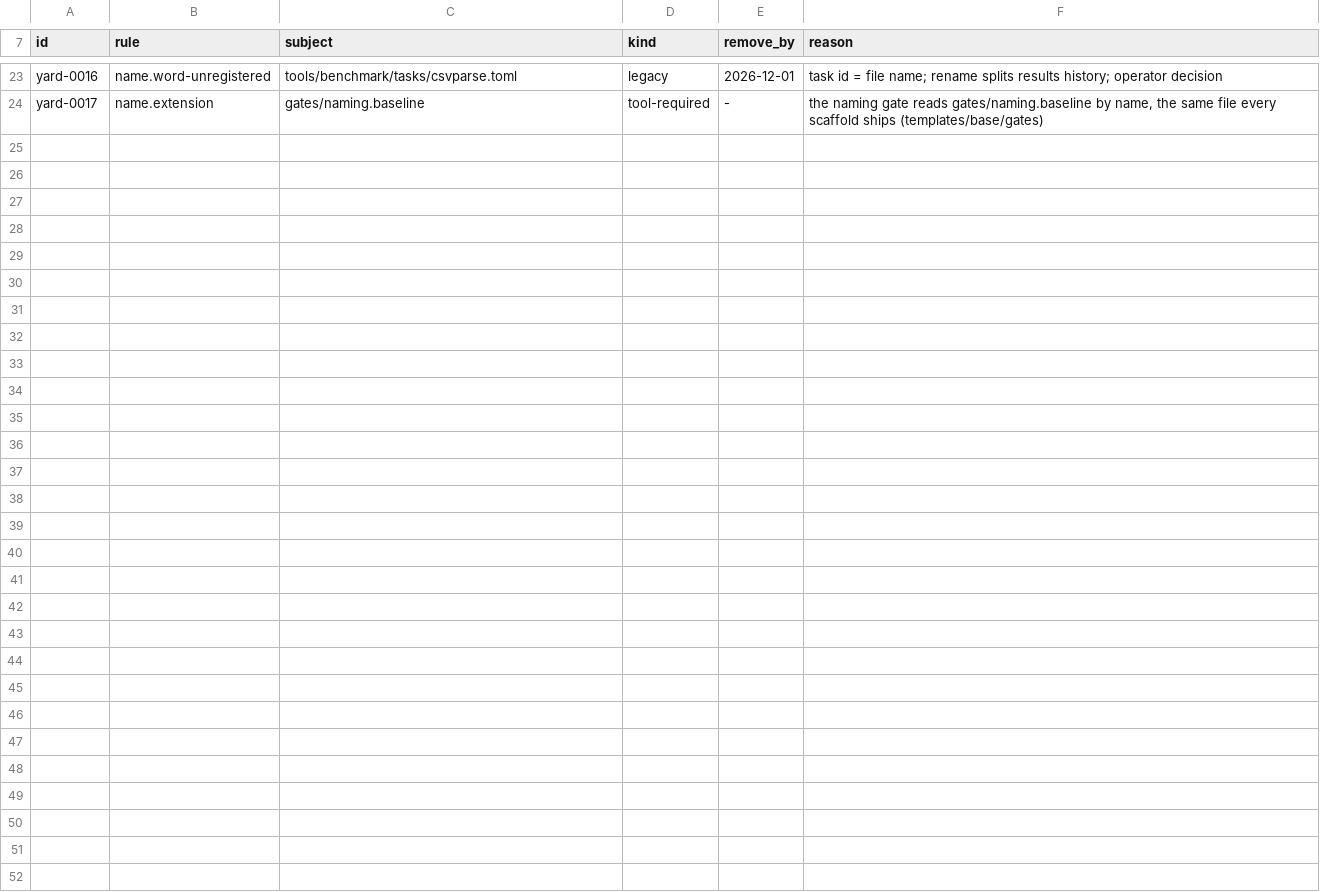
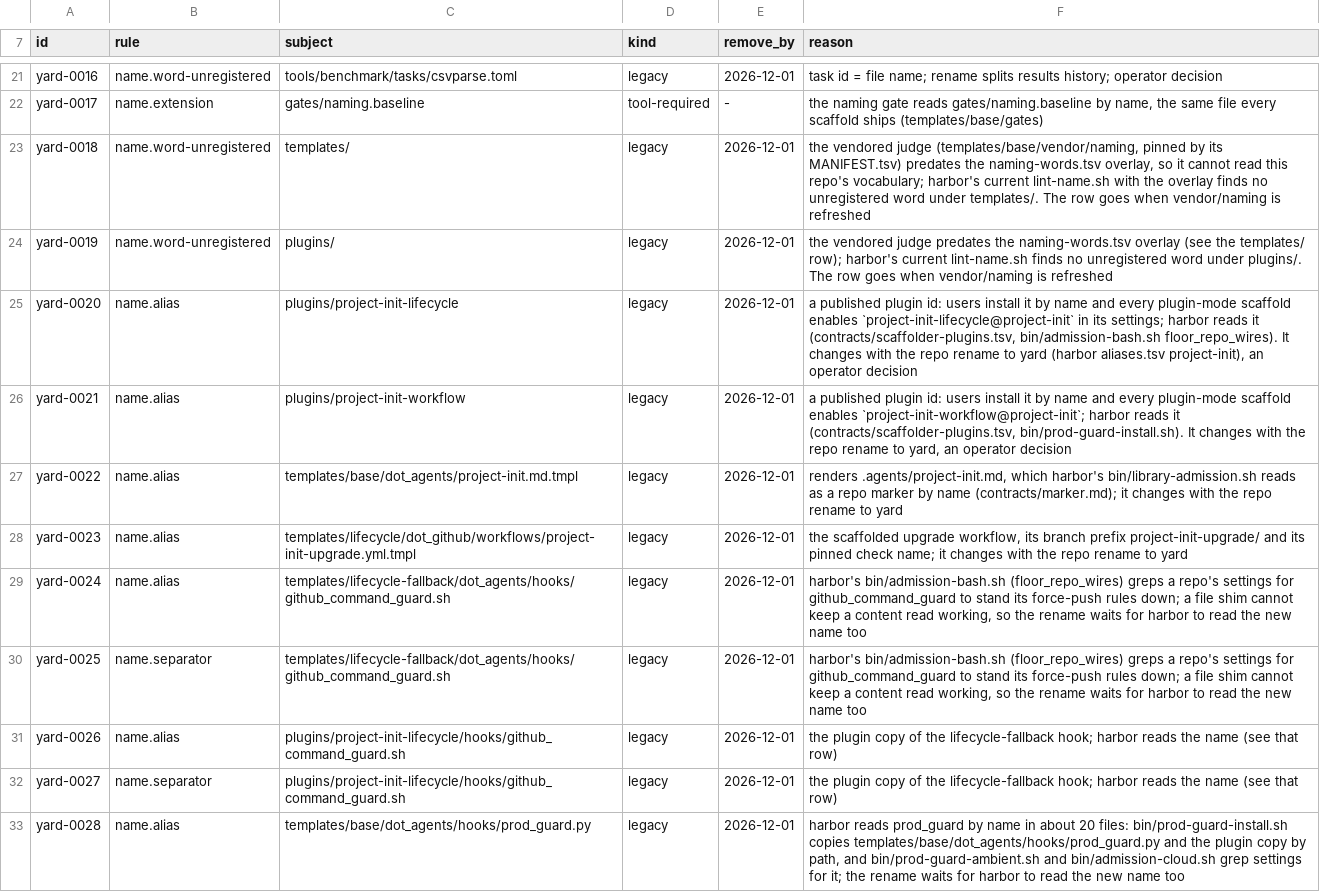
Before and after one commit to VytCepas/project-init, a TSV file: naming-exemptions.tsv, drawn as a sheet; only a part is shown, gaps mark what is left out; the diff covers the shown part only.

Commit message:
chore(naming): judge templates/ and plugins/, exempting only names an outside reader fixes
Drops the blanket templates/ and plugins/ rows. What is left is a row per
name, each naming its reader: tool conventions (Terraform .tf, mypy.ini, the
pull request template, the vendored MANIFEST.tsv, the gate's naming.baseline),
the tsconfig.base.json workspace convention, a snake_case module behind a
.tmpl suffix, and legacy rows until 2026-12-01 for names harbor or
projects-orchestrator read (plugin ids, project-init.md, the upgrade
workflow, github_command_guard.sh, prod_guard.py, setup_models.sh, SCHEMA.md,
the install_hooks.sh shim). The vendored judge predates naming-words.tsv, so
word-unregistered stays exempt under templates/ and plugins/; harbor's current
judge with the overlay finds none there. Adds `framework` to the repo words.

Refs: VytCepas/harbor#967

```diff
--- a/naming-exemptions.tsv
+++ b/naming-exemptions.tsv
@@ -24 +22,12 @@ yard-0016	name.word-unregistered	tools/benchmark/tasks/csvparse.toml	legacy	2026
 yard-0017	name.extension	gates/naming.baseline	tool-required	-	the naming gate reads gates/naming.baseline by name, the same file every scaffold ships (templates/base/gates)
+yard-0018	name.word-unregistered	templates/	legacy	2026-12-01	the vendored judge (templates/base/vendor/naming, pinned by its MANIFEST.tsv) predates the naming-words.tsv overlay, so it cannot read this repo's vocabulary; harbor's current lint-name.sh with the overlay finds no unregistered word under templates/. The row goes when vendor/naming is refreshed
+yard-0019	name.word-unregistered	plugins/	legacy	2026-12-01	the vendored judge predates the naming-words.tsv overlay (see the templates/ row); harbor's current lint-name.sh finds no unregistered word under plugins/. The row goes when vendor/naming is refreshed
+yard-0020	name.alias	plugins/project-init-lifecycle	legacy	2026-12-01	a published plugin id: users install it by name and every plugin-mode scaffold enables `project-init-lifecycle@project-init` in its settings; harbor reads it (contracts/scaffolder-plugins.tsv, bin/admission-bash.sh floor_repo_wires). It changes with the repo rename to yard (harbor aliases.tsv project-init), an operator decision
+yard-0021	name.alias	plugins/project-init-workflow	legacy	2026-12-01	a published plugin id: users install it by name and every plugin-mode scaffold enables `project-init-workflow@project-init`; harbor reads it (contracts/scaffolder-plugins.tsv, bin/prod-guard-install.sh). It changes with the repo rename to yard, an operator decision
+yard-0022	name.alias	templates/base/dot_agents/project-init.md.tmpl	legacy	2026-12-01	renders .agents/project-init.md, which harbor's bin/library-admission.sh reads as a repo marker by name (contracts/marker.md); it changes with the repo rename to yard
+yard-0023	name.alias	templates/lifecycle/dot_github/workflows/project-init-upgrade.yml.tmpl	legacy	2026-12-01	the scaffolded upgrade workflow, its branch prefix project-init-upgrade/ and its pinned check name; it changes with the repo rename to yard
+yard-0024	name.alias	templates/lifecycle-fallback/dot_agents/hooks/github_command_guard.sh	legacy	2026-12-01	harbor's bin/admission-bash.sh (floor_repo_wires) greps a repo's settings for github_command_guard to stand its force-push rules down; a file shim cannot keep a content read working, so the rename waits for harbor to read the new name too
+yard-0025	name.separator	templates/lifecycle-fallback/dot_agents/hooks/github_command_guard.sh	legacy	2026-12-01	harbor's bin/admission-bash.sh (floor_repo_wires) greps a repo's settings for github_command_guard to stand its force-push rules down; a file shim cannot keep a content read working, so the rename waits for harbor to read the new name too
+yard-0026	name.alias	plugins/project-init-lifecycle/hooks/github_command_guard.sh	legacy	2026-12-01	the plugin copy of the lifecycle-fallback hook; harbor reads the name (see that row)
+yard-0027	name.separator	plugins/project-init-lifecycle/hooks/github_command_guard.sh	legacy	2026-12-01	the plugin copy of the lifecycle-fallback hook; harbor reads the name (see that row)
+yard-0028	name.alias	templates/base/dot_agents/hooks/prod_guard.py	legacy	2026-12-01	harbor reads prod_guard by name in about 20 files: bin/prod-guard-install.sh copies templates/base/dot_agents/hooks/prod_guard.py and the plugin copy by path, and bin/prod-guard-ambient.sh and bin/admission-cloud.sh grep settings for it; the rename waits for harbor to read the new name too
```
Also changed, not shown: 11 added rows, 2 removed rows and 2 edited cells elsewhere in this file, naming-words.tsv.
